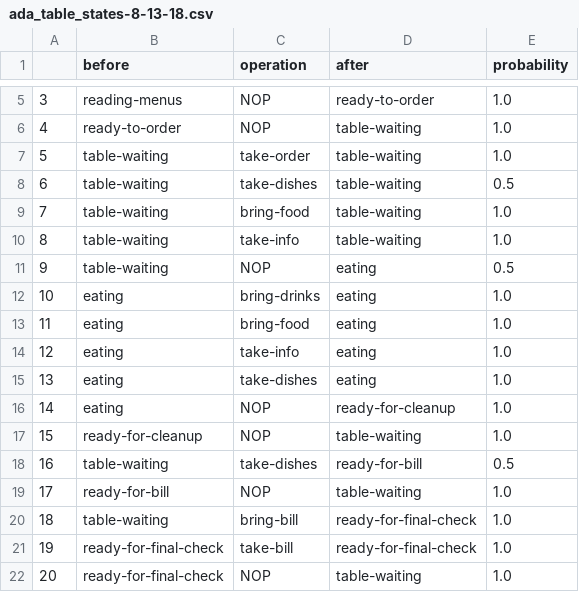
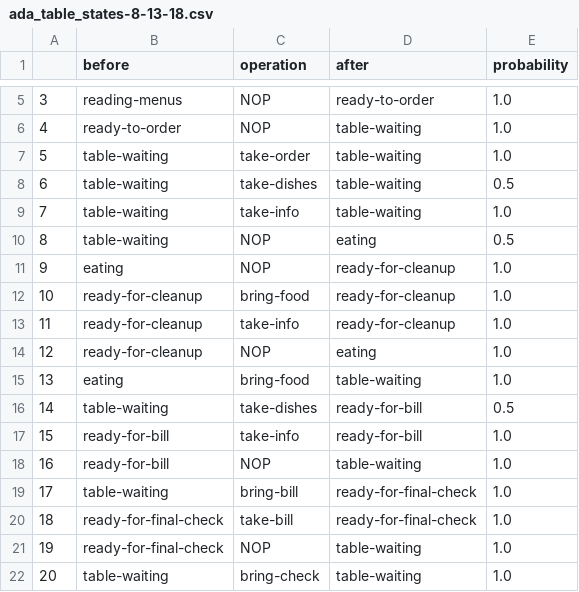
Before and after one commit to HARPLab/gastronomy_web_cam_analysis, a CSV file: src/elan-analysis/cscw/outputs/ada_table_states-8-13-18.csv, drawn as a sheet; only a part is shown, gaps mark what is left out; the shorter side is filled out with more unchanged rows; removed rows and columns are numbered as before the commit, all else as after; the diff names each change by its address in the sheet, - before the commit and + after, or states it on an @@ line.

```diff
--- a/src/elan-analysis/cscw/outputs/ada_table_states-8-13-18.csv
+++ b/src/elan-analysis/cscw/outputs/ada_table_states-8-13-18.csv
-row 9: 7 | table-waiting | bring-food | table-waiting | 1.0
@@ column A renumbered from row 9 down @@
-row 12: 10 | eating | bring-drinks | eating | 1.0
-row 13: 11 | eating | bring-food | eating | 1.0
-row 14: 12 | eating | take-info | eating | 1.0
-row 15: 13 | eating | take-dishes | eating | 1.0
+row 12: 10 | ready-for-cleanup | bring-food | ready-for-cleanup | 1.0
+row 13: 11 | ready-for-cleanup | take-info | ready-for-cleanup | 1.0
-D14 (after): table-waiting
+D14 (after): eating
+row 15: 13 | eating | bring-food | table-waiting | 1.0
+row 17: 15 | ready-for-bill | take-info | ready-for-bill | 1.0
```
Also changed, not shown: src/elan-analysis/cscw/outputs/ada_table_states-8-18-18.csv, 5 other files.
